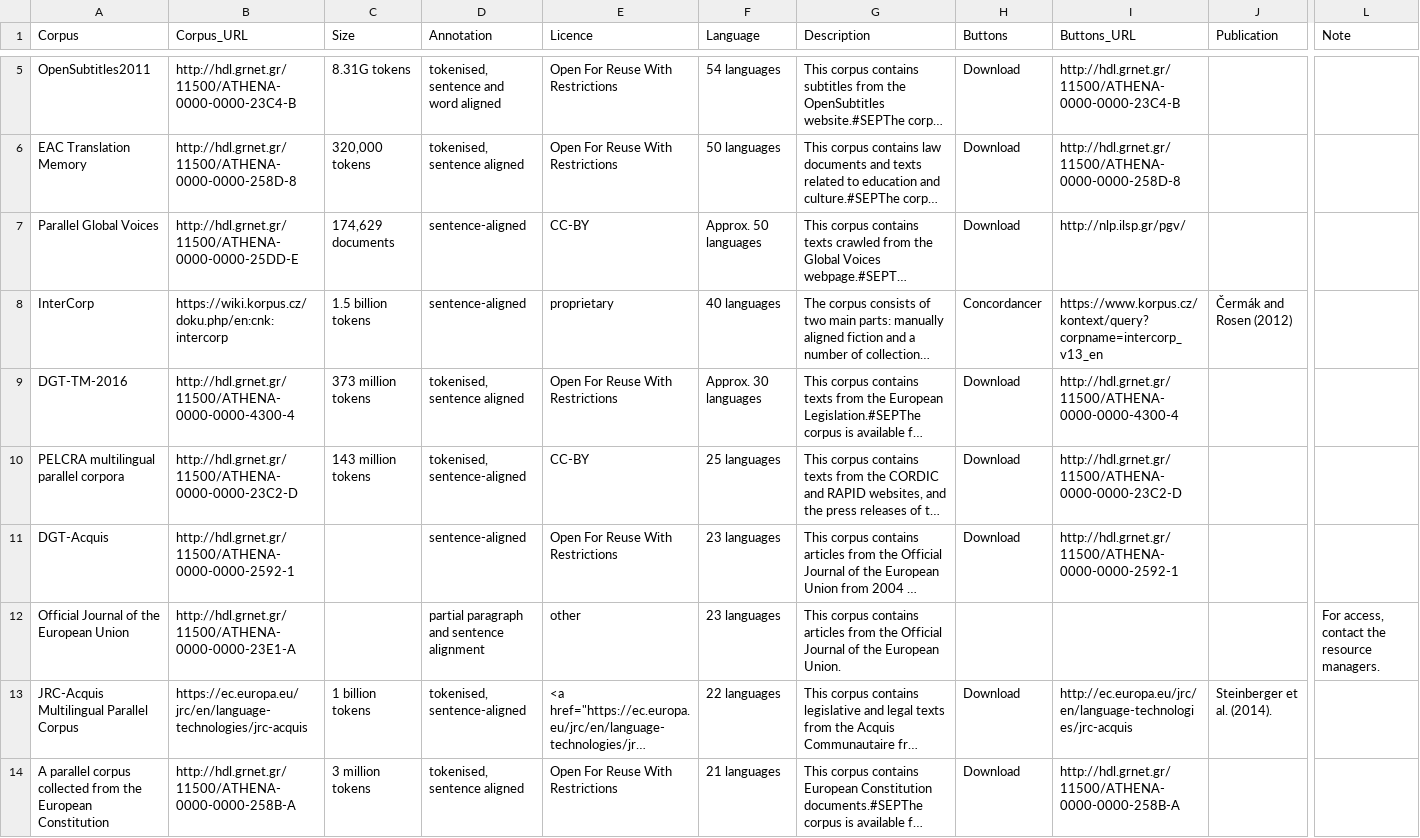
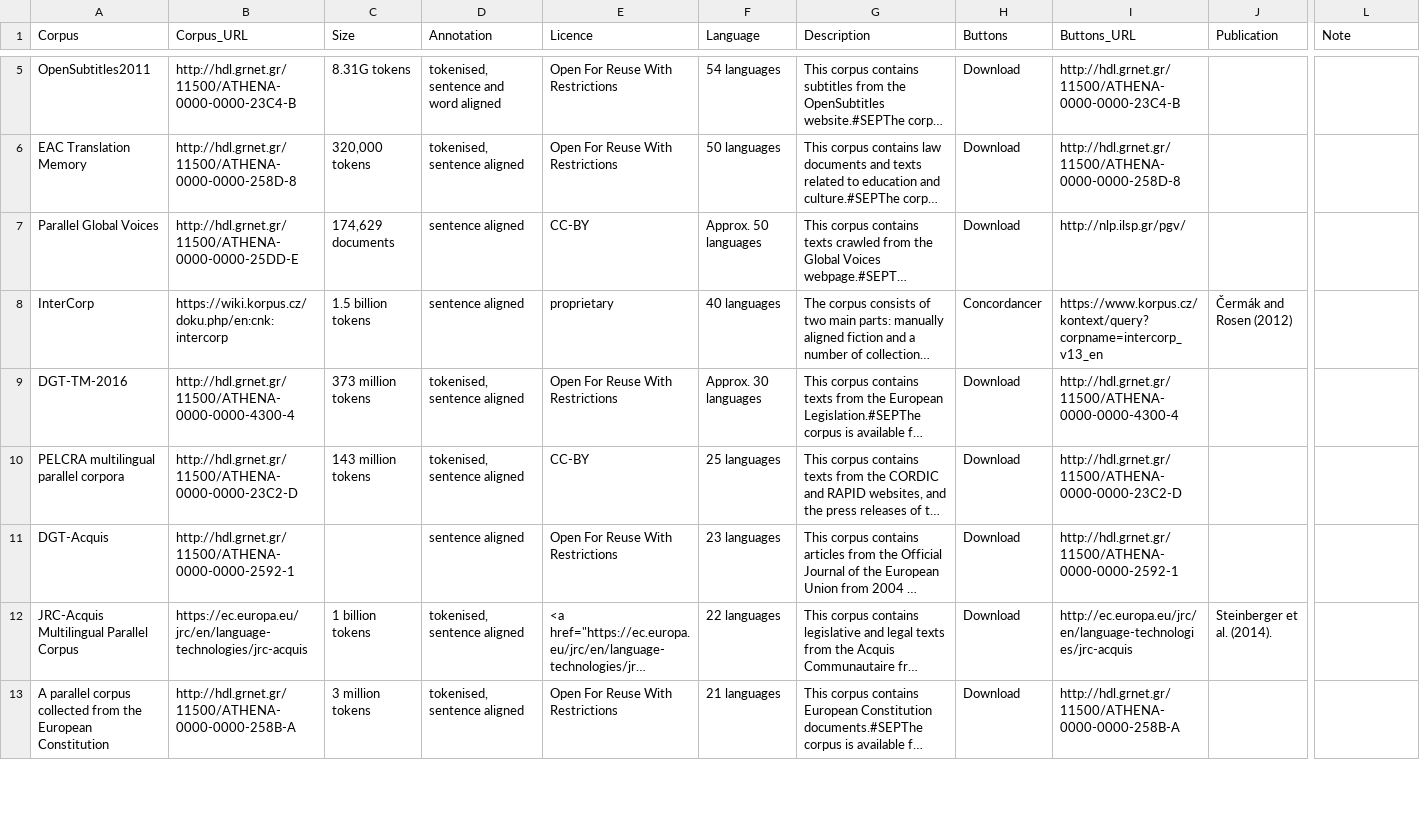
Before and after one commit to clarin-eric/resource-families-html-generator, a CSV file: resource_families/Parallel corpora/1-Parallel corpora in the CLARIN infrastructure/2-Multilingual corpora.csv, drawn as a sheet; only a part is shown, gaps mark what is left out; long unchanged cells end in …; removed rows and columns are numbered as before the commit, all else as after; rows hold the shown columns only; the diff covers the shown part only; the diff names each change by its address in the sheet, - before the commit and + after, or states it on an @@ line.

```diff
--- a/resource_families/Parallel corpora/1-Parallel corpora in the CLARIN infrastructure/2-Multilingual corpora.csv
+++ b/resource_families/Parallel corpora/1-Parallel corpora in the CLARIN infrastructure/2-Multilingual corpora.csv
-D7:D8 (Annotation): sentence-aligned
+D7:D8 (Annotation): sentence aligned
-D10 (Annotation): tokenised, sentence-aligned
+D10 (Annotation): tokenised, sentence aligned
-D11 (Annotation): sentence-aligned
+D11 (Annotation): sentence aligned
-row 12: Official Journal of the European Union | http://hdl.grnet.gr/11500/ATHENA-0000-0000-23E1-A |  | partial paragraph and sentence alignment | other | 23 languages | This corpus contains articles from the Official Journal of the European Union. |  |  |  | For access, contact the resource managers.
-D12 (Annotation): tokenised, sentence-aligned
+D12 (Annotation): tokenised, sentence aligned
```
Also changed, not shown: 12 edited cells elsewhere in this file.
